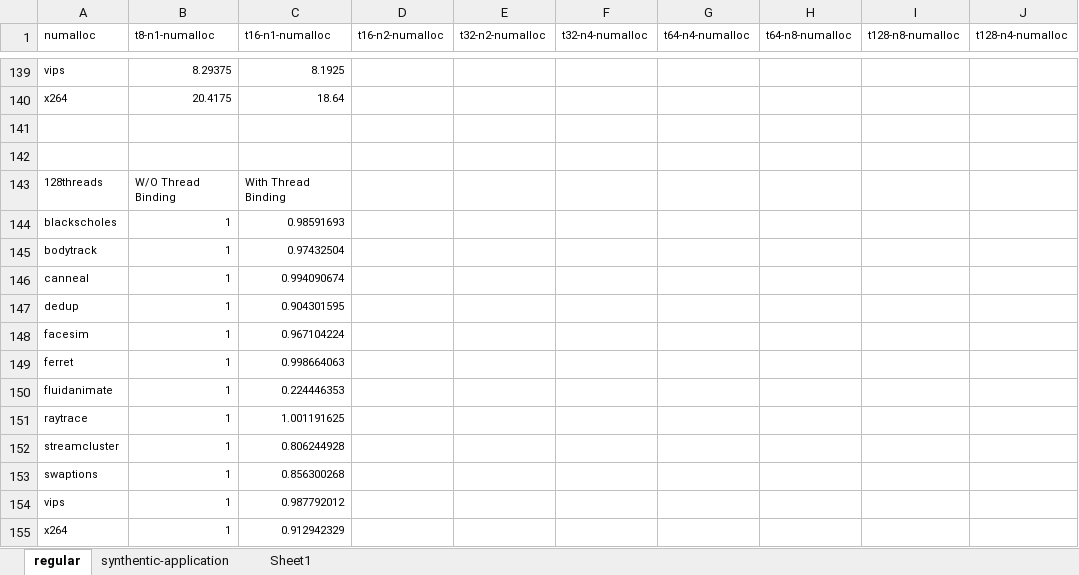
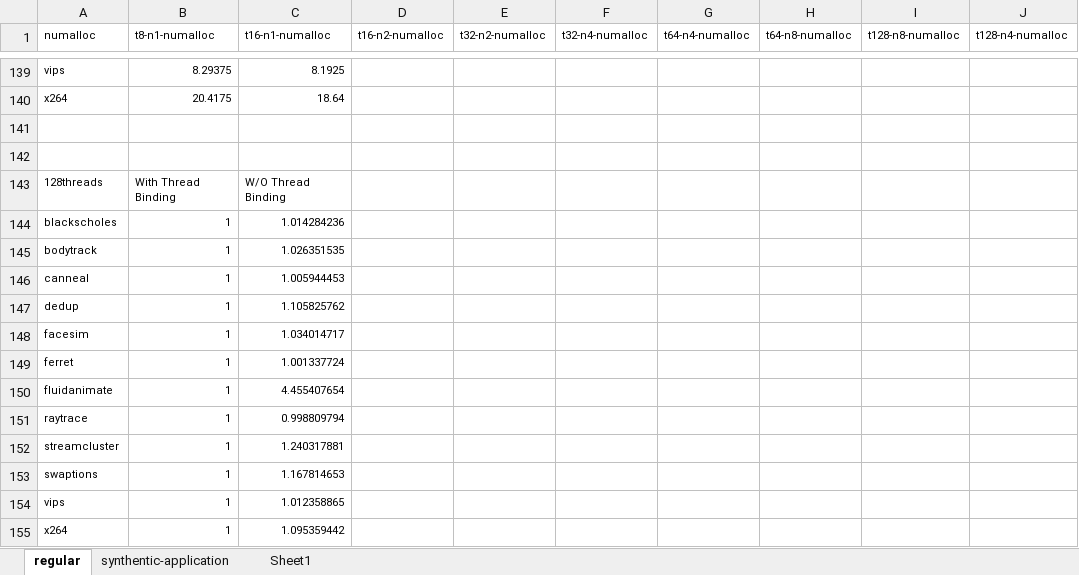
Before and after one commit to UTSASRG/numalloc, an Excel workbook: paper/data/scalobility/8node-scalobility.xlsx, sheet regular, drawn as a sheet; only a part is shown, gaps mark what is left out; values as stored, in another font and other column widths than the file's, no borders; the diff names each change by its address in the sheet, - before the commit and + after, or states it on an @@ line.

```diff
--- a/paper/data/scalobility/8node-scalobility.xlsx (sheet regular)
+++ b/paper/data/scalobility/8node-scalobility.xlsx (sheet regular)
-B143 (t8-n1-numalloc): W/O Thread Binding
+B143 (t8-n1-numalloc): With Thread Binding
-C143 (t16-n1-numalloc): With Thread Binding
+C143 (t16-n1-numalloc): W/O Thread Binding
-C144 (t16-n1-numalloc): 0.98591693
+C144 (t16-n1-numalloc): 1.014284236
-C145 (t16-n1-numalloc): 0.97432504
+C145 (t16-n1-numalloc): 1.026351535
-C146 (t16-n1-numalloc): 0.994090674
+C146 (t16-n1-numalloc): 1.005944453
-C147 (t16-n1-numalloc): 0.904301595
+C147 (t16-n1-numalloc): 1.105825762
-C148 (t16-n1-numalloc): 0.967104224
+C148 (t16-n1-numalloc): 1.034014717
-C149 (t16-n1-numalloc): 0.998664063
+C149 (t16-n1-numalloc): 1.001337724
-C150 (t16-n1-numalloc): 0.224446353
+C150 (t16-n1-numalloc): 4.455407654
-C151 (t16-n1-numalloc): 1.001191625
+C151 (t16-n1-numalloc): 0.998809794
-C152 (t16-n1-numalloc): 0.806244928
+C152 (t16-n1-numalloc): 1.240317881
-C153 (t16-n1-numalloc): 0.856300268
+C153 (t16-n1-numalloc): 1.167814653
-C154 (t16-n1-numalloc): 0.987792012
+C154 (t16-n1-numalloc): 1.012358865
-C155 (t16-n1-numalloc): 0.912942329
+C155 (t16-n1-numalloc): 1.095359442
```
Also changed, not shown: formulas that keep their value, paper/data/regular/8node-final-pic.xlsx, paper/data/scalobility/8node-scalobolity-pic.xlsx, 12 other files.
